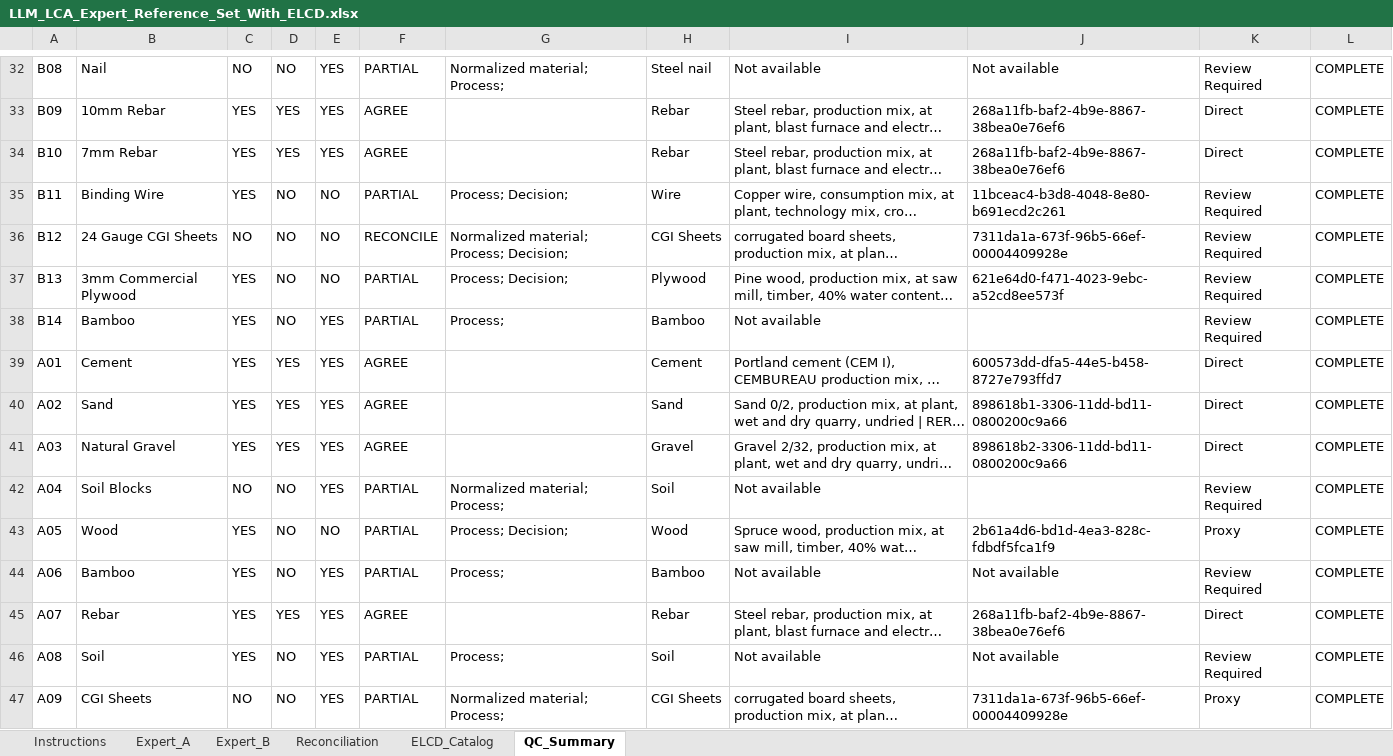
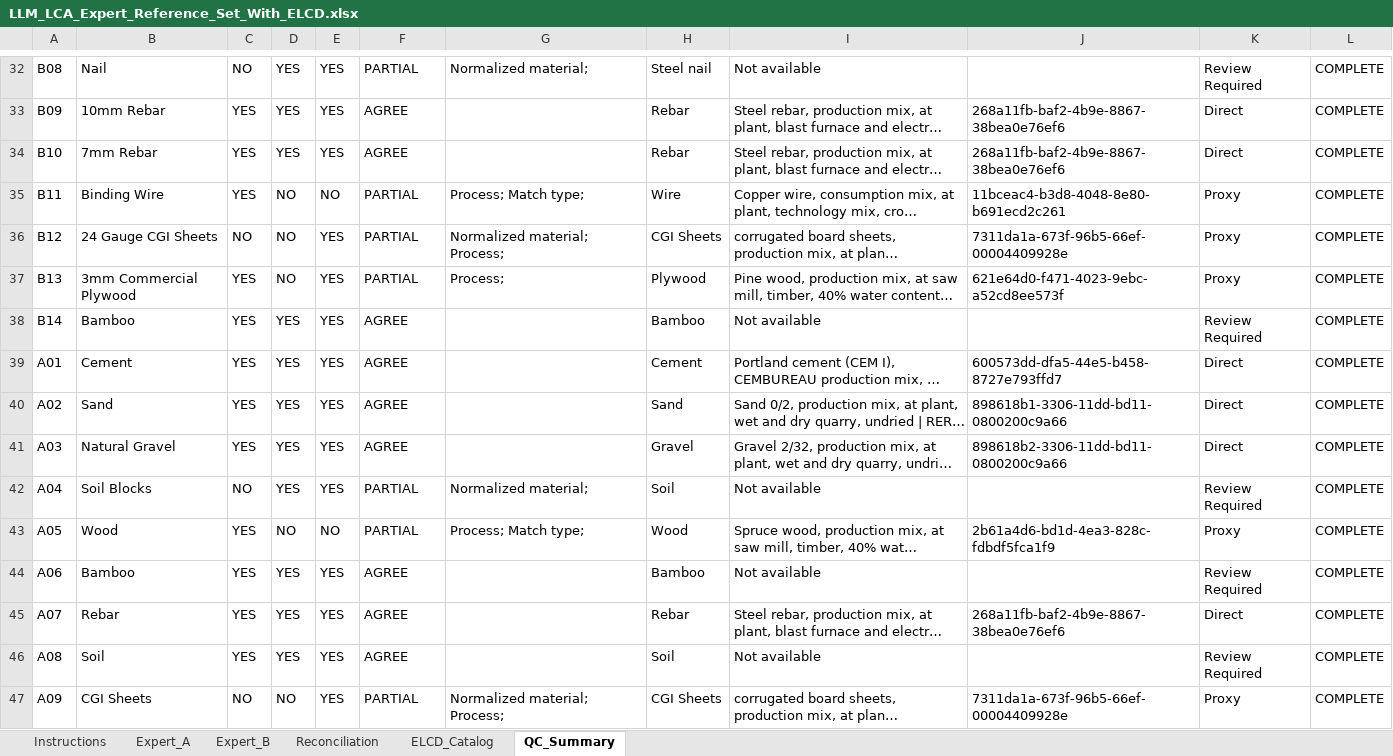
Before and after one commit to bhattaraipawan/LLM, an Excel workbook: ELCD_Check/expert_reference/LLM_LCA_Expert_Reference_Set_With_ELCD.xlsx, sheet QC_Summary, drawn as a sheet; only a part is shown, gaps mark what is left out; long unchanged cells end in …; values as stored, in another font and other column widths than the file's, no borders; conditional formats not drawn; the diff covers the shown part only; the diff names each change by its address in the sheet, - before the commit and + after, or states it on an @@ line.

```diff
--- a/ELCD_Check/expert_reference/LLM_LCA_Expert_Reference_Set_With_ELCD.xlsx (sheet QC_Summary)
+++ b/ELCD_Check/expert_reference/LLM_LCA_Expert_Reference_Set_With_ELCD.xlsx (sheet QC_Summary)
-D32: NO
+D32: YES
-G32: Normalized material; Process;
+G32: Normalized material;
-J32: Not available
+J32: (empty)
-G35: Process; Decision;
+G35: Process; Match type;
-K35:K37: Review Required
+K35:K37: Proxy
-E36:E37: NO
+E36:E37: YES
-F36: RECONCILE
+F36: PARTIAL
-G36: Normalized material; Process; Decision;
+G36: Normalized material; Process;
-G37: Process; Decision;
+G37: Process;
-D38: NO
+D38: YES
-F38: PARTIAL
+F38: AGREE
-G38: Process;
+G38: (empty)
-D42: NO
+D42: YES
-G42: Normalized material; Process;
+G42: Normalized material;
-G43: Process; Decision;
+G43: Process; Match type;
-D44: NO
+D44: YES
-F44: PARTIAL
+F44: AGREE
-G44: Process;
+G44: (empty)
-J44: Not available
+J44: (empty)
-D46: NO
+D46: YES
-F46: PARTIAL
+F46: AGREE
-G46: Process;
+G46: (empty)
-J46: Not available
+J46: (empty)
```
Also changed, not shown: 2 added rows, 2 removed rows and 34 edited cells elsewhere in this sheet, sheet Reconciliation, sheet Expert_A, sheet Instructions, formulas that keep their value.
